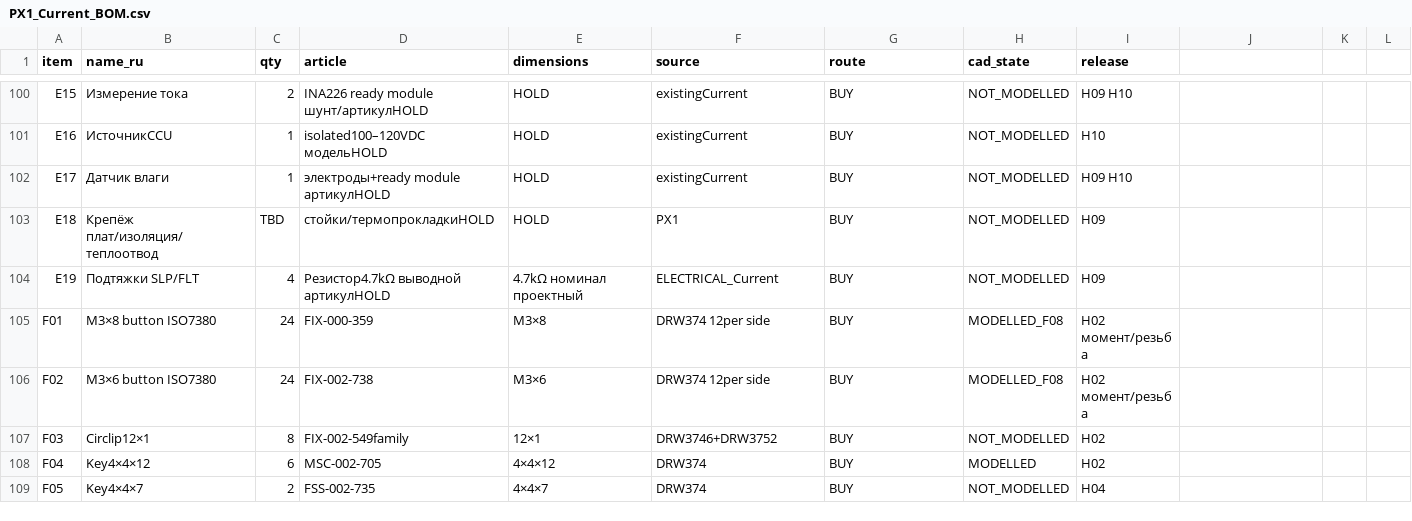
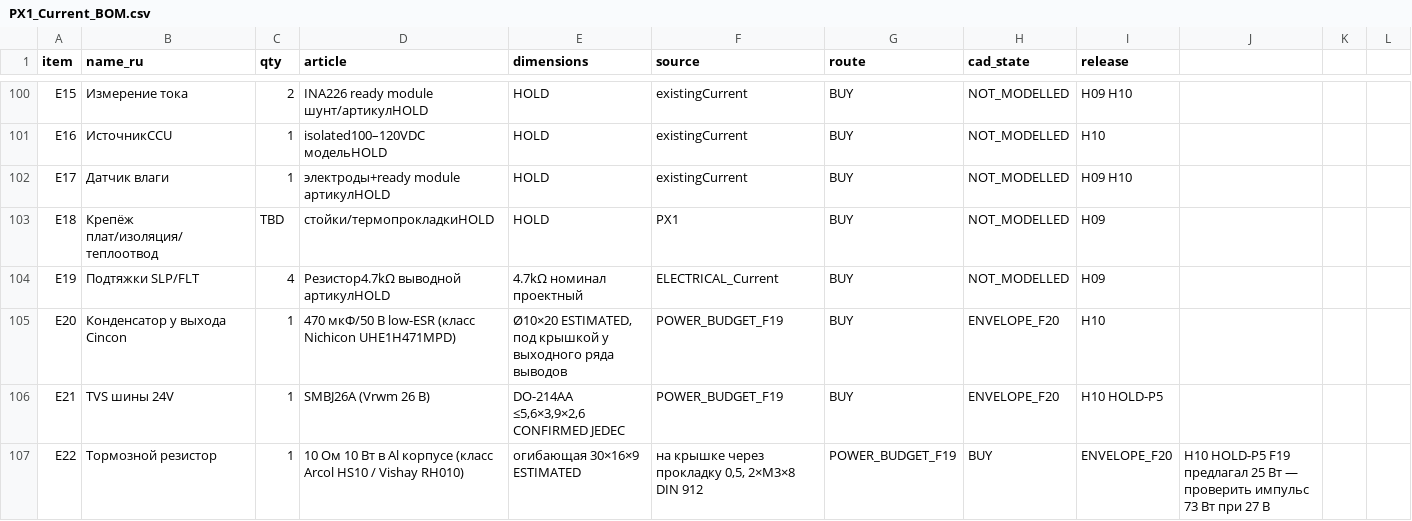
Before and after one commit to lelelelelelele543-star/PX1-teleinspection-robot, a CSV file: current/PX1_Current_BOM.csv, drawn as a sheet; only a part is shown, gaps mark what is left out; the shorter side is filled out with more unchanged rows; the diff covers the shown part only; the diff names each change by its address in the sheet, - before the commit and + after, or states it on an @@ line.

```diff
--- a/current/PX1_Current_BOM.csv
+++ b/current/PX1_Current_BOM.csv
+row 105: E20 | Конденсатор у выхода Cincon | 1 | 470 мкФ/50 В low-ESR (класс Nichicon UHE1H471MPD) | Ø10×20 ESTIMATED, под крышкой у выходного ряда выводов | POWER_BUDGET_F19 | BUY | ENVELOPE_F20 | H10
+row 106: E21 | TVS шины 24V | 1 | SMBJ26A (Vrwm 26 В) | DO-214AA ≤5,6×3,9×2,6 CONFIRMED JEDEC | POWER_BUDGET_F19 | BUY | ENVELOPE_F20 | H10 HOLD-P5
+row 107: E22 | Тормозной резистор | 1 | 10 Ом 10 Вт в Al корпусе (класс Arcol HS10 / Vishay RH010) | огибающая 30×16×9 ESTIMATED | на крышке через прокладку 0,5, 2×M3×8 DIN 912 | POWER_BUDGET_F19 | BUY | ENVELOPE_F20 | H10 HOLD-P5 F19 предлагал 25 Вт — проверить импульс 73 Вт при 27 В
```
Also changed, not shown: 2 added rows and 25 edited cells elsewhere in this file, 35 other files.
